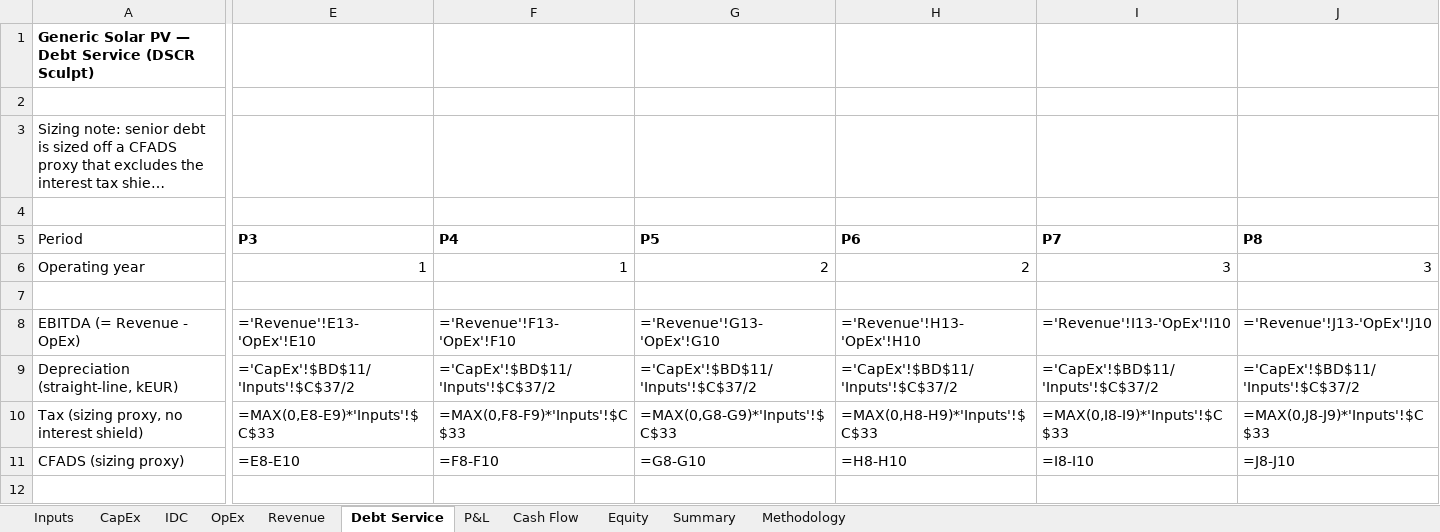
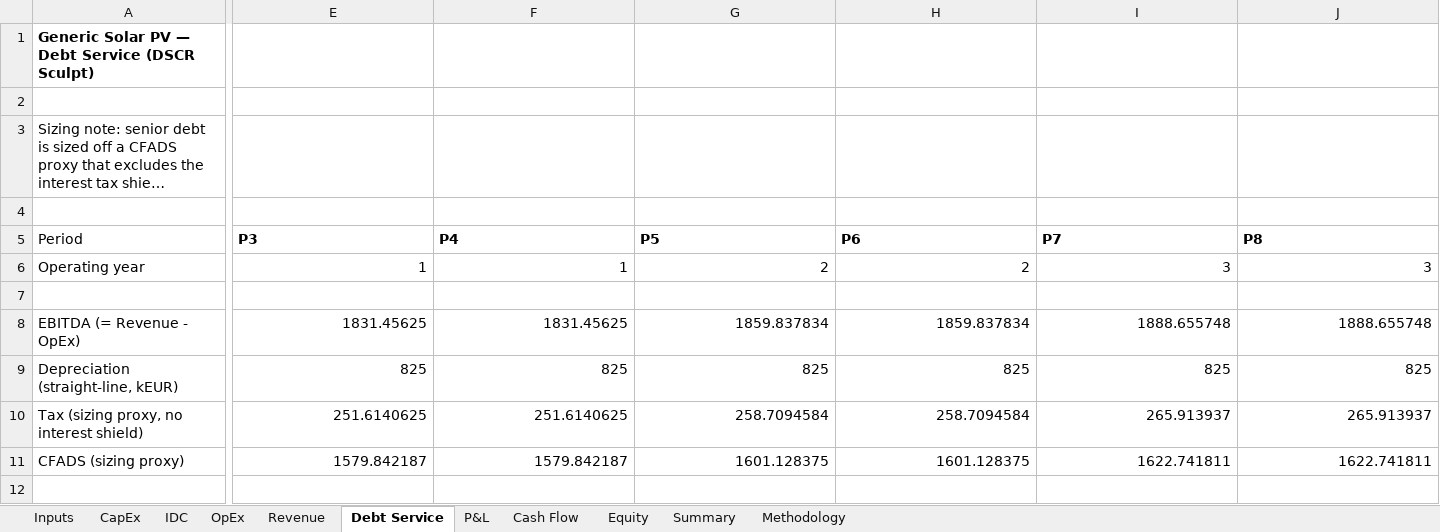
Before and after one commit to xofisamba/Finco1, an Excel workbook: validation/reference_models/GenericSolar_ReferenceModel.xlsx, sheet Debt Service, drawn as a sheet; only a part is shown, gaps mark what is left out; long unchanged cells end in …; values as stored, in another font and other column widths than the file's, no borders; formulas without a stored value are shown as written; removed rows and columns are numbered as before the commit, all else as after; rows hold the shown columns only; the diff covers the shown part only; the diff names each change by its address in the sheet, - before the commit and + after, or states it on an @@ line.

```diff
--- a/validation/reference_models/GenericSolar_ReferenceModel.xlsx (sheet Debt Service)
+++ b/validation/reference_models/GenericSolar_ReferenceModel.xlsx (sheet Debt Service)
-row 8: EBITDA (= Revenue - OpEx) | ='Revenue'!E13-'OpEx'!E10 | ='Revenue'!F13-'OpEx'!F10 | ='Revenue'!G13-'OpEx'!G10 | ='Revenue'!H13-'OpEx'!H10 | ='Revenue'!I13-'OpEx'!I10 | ='Revenue'!J13-'OpEx'!J10
+row 8: EBITDA (= Revenue - OpEx) | 1831.45625 | 1831.45625 | 1859.837834 | 1859.837834 | 1888.655748 | 1888.655748
-E9 (P3): ='CapEx'!$BD$11/'Inputs'!$C$37/2
+E9 (P3): 825
-F9 (P4): ='CapEx'!$BD$11/'Inputs'!$C$37/2
+F9 (P4): 825
-G9 (P5): ='CapEx'!$BD$11/'Inputs'!$C$37/2
+G9 (P5): 825
-H9 (P6): ='CapEx'!$BD$11/'Inputs'!$C$37/2
+H9 (P6): 825
-I9 (P7): ='CapEx'!$BD$11/'Inputs'!$C$37/2
+I9 (P7): 825
-J9 (P8): ='CapEx'!$BD$11/'Inputs'!$C$37/2
+J9 (P8): 825
-row 10: Tax (sizing proxy, no interest shield) | =MAX(0,E8-E9)*'Inputs'!$C$33 | =MAX(0,F8-F9)*'Inputs'!$C$33 | =MAX(0,G8-G9)*'Inputs'!$C$33 | =MAX(0,H8-H9)*'Inputs'!$C$33 | =MAX(0,I8-I9)*'Inputs'!$C$33 | =MAX(0,J8-J9)*'Inputs'!$C$33
+row 10: Tax (sizing proxy, no interest shield) | 251.6140625 | 251.6140625 | 258.7094584 | 258.7094584 | 265.913937 | 265.913937
-E11 (P3): =E8-E10
+E11 (P3): 1579.842187
-F11 (P4): =F8-F10
+F11 (P4): 1579.842187
-G11 (P5): =G8-G10
+G11 (P5): 1601.128375
-H11 (P6): =H8-H10
+H11 (P6): 1601.128375
-I11 (P7): =I8-I10
+I11 (P7): 1622.741811
-J11 (P8): =J8-J10
+J11 (P8): 1622.741811
```
Also changed, not shown: 293 edited cells elsewhere in this sheet, sheet P&L, sheet Cash Flow, sheet Revenue, sheet CapEx, sheet OpEx, sheet Equity, 2 more sheets, validation/reference_models/GenericWind_ReferenceModel.xlsx, 7 other files.
